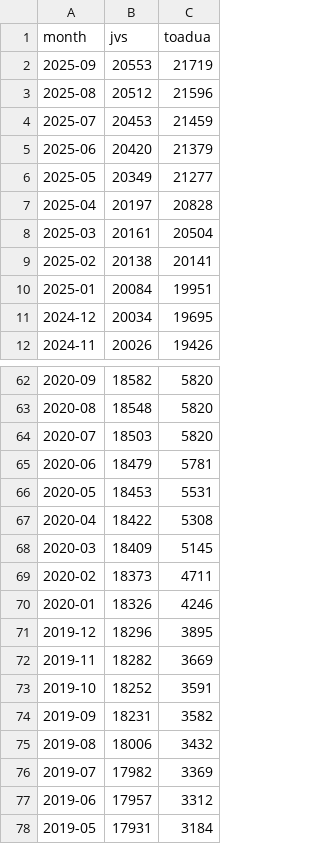
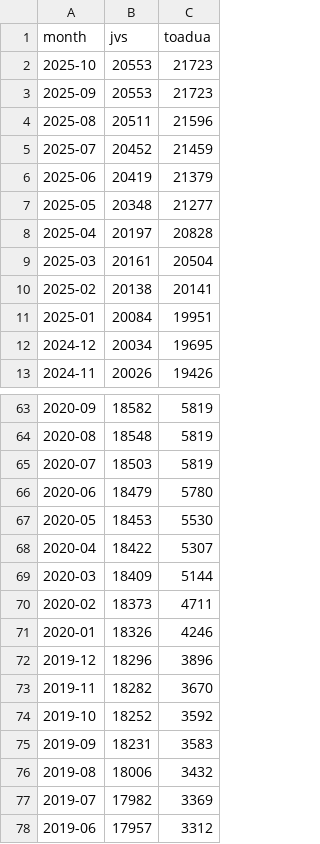
Before and after one commit to mi2ebi/dictionary-counter, a TSV file: out.tsv, drawn as a sheet; only a part is shown, gaps mark what is left out; the shorter side is filled out with more unchanged rows; the diff covers the shown part only.

```diff
--- a/out.tsv
+++ b/out.tsv
@@ -1,7 +1,8 @@
 month	jvs	toadua
-2025-09	20553	21719
-2025-08	20512	21596
-2025-07	20453	21459
-2025-06	20420	21379
-2025-05	20349	21277
+2025-10	20553	21723
+2025-09	20553	21723
+2025-08	20511	21596
+2025-07	20452	21459
+2025-06	20419	21379
+2025-05	20348	21277
 2025-04	20197	20828
@@ -62,14 +63,14 @@ month	jvs	toadua
-2020-09	18582	5820
-2020-08	18548	5820
-2020-07	18503	5820
-2020-06	18479	5781
-2020-05	18453	5531
-2020-04	18422	5308
-2020-03	18409	5145
+2020-09	18582	5819
+2020-08	18548	5819
+2020-07	18503	5819
+2020-06	18479	5780
+2020-05	18453	5530
+2020-04	18422	5307
+2020-03	18409	5144
 2020-02	18373	4711
 2020-01	18326	4246
-2019-12	18296	3895
-2019-11	18282	3669
-2019-10	18252	3591
-2019-09	18231	3582
+2019-12	18296	3896
+2019-11	18282	3670
+2019-10	18252	3592
+2019-09	18231	3583
 2019-08	18006	3432
```
Also changed, not shown: 27 edited cells elsewhere in this file, 1 other file.
